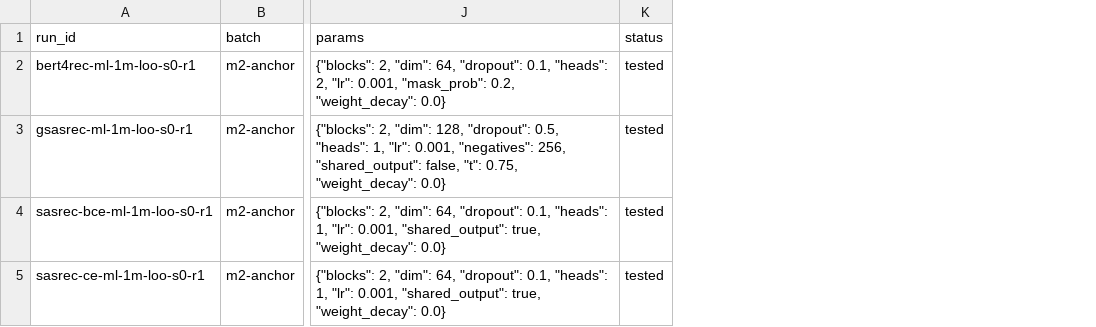
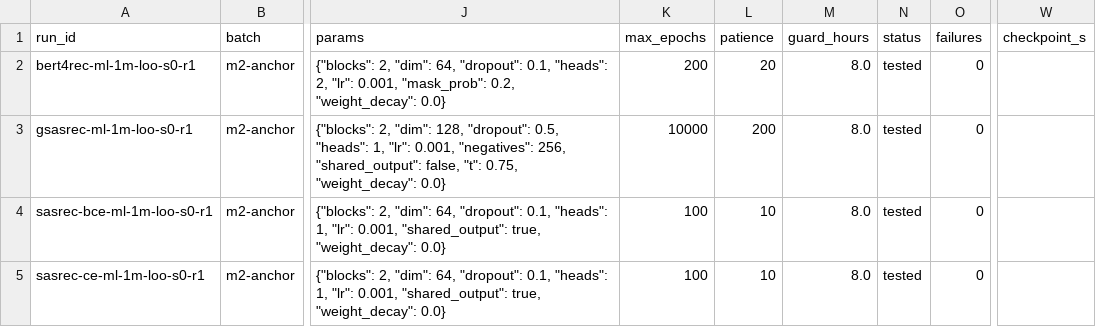
Before and after one commit to sHyanorn/seqrec-lab, a CSV file: results/runs/m2-anchor.csv, drawn as a sheet; only a part is shown, gaps mark what is left out; the diff names each change by its address in the sheet, - before the commit and + after, or states it on an @@ line.

```diff
--- a/results/runs/m2-anchor.csv
+++ b/results/runs/m2-anchor.csv
+column K (max_epochs), rows 2-5: 200 | 10000 | 100 | 100
+column L (patience), rows 2-5: 20 | 200 | 10 | 10
+column M (guard_hours), rows 2-5: all 8.0
+column O (failures), rows 2-5: all 0
+column W (checkpoint_s), empty
```
Also changed, not shown: results/runs/overview.csv, 3 other files.
